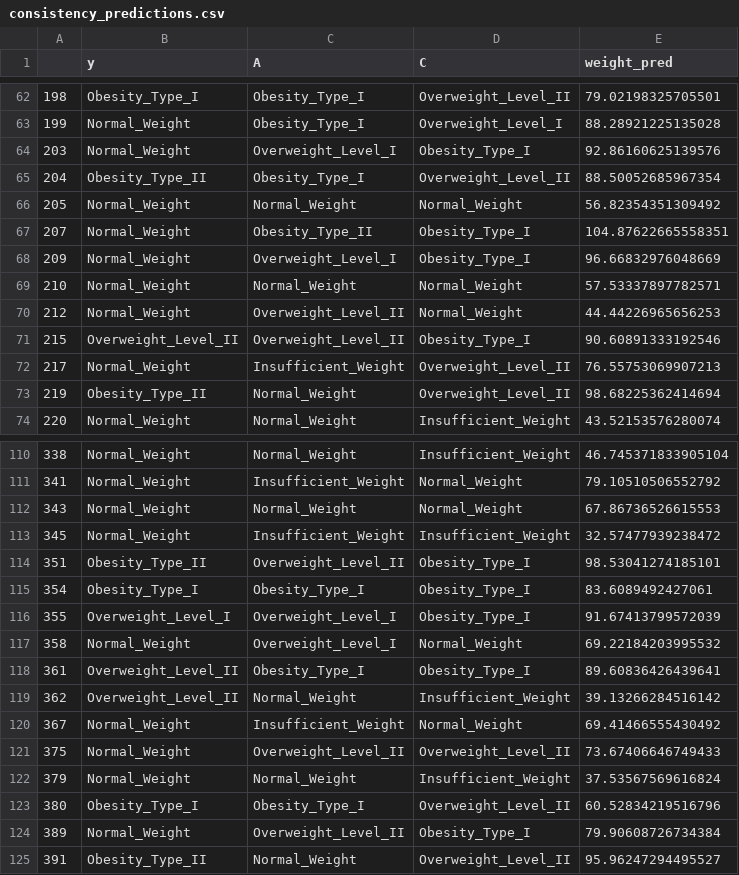
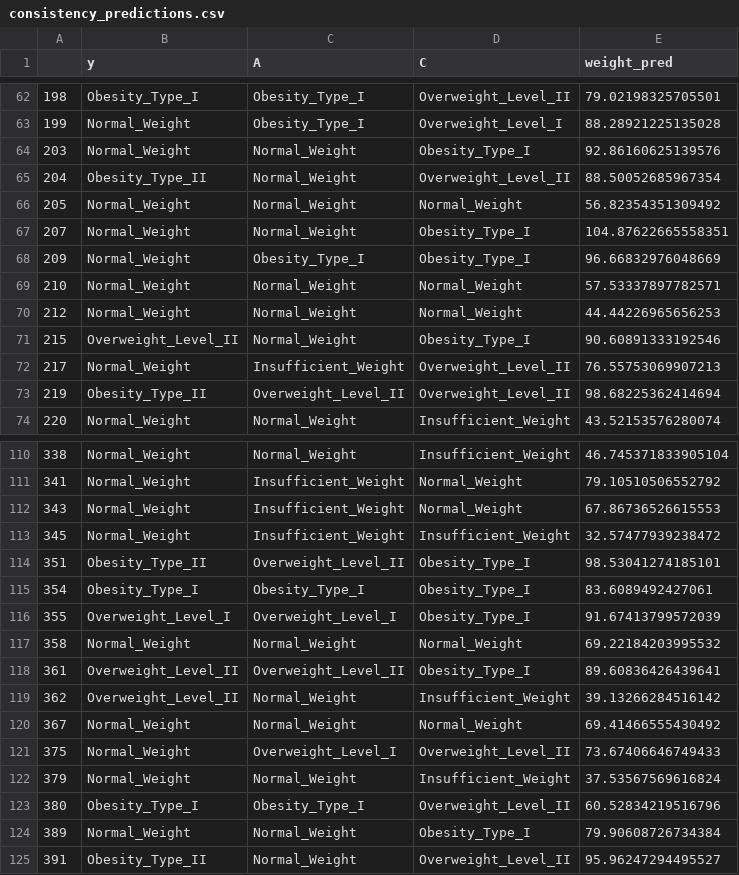
Before and after one commit to salmahanabal/obesity-levels, a CSV file: reports/tables/consistency_predictions.csv, drawn as a sheet; only a part is shown, gaps mark what is left out; the diff covers the shown part only.

```diff
--- a/reports/tables/consistency_predictions.csv
+++ b/reports/tables/consistency_predictions.csv
@@ -63,12 +63,12 @@
 199,Normal_Weight,Obesity_Type_I,Overweight_Level_I,88.28921225135028
-203,Normal_Weight,Overweight_Level_I,Obesity_Type_I,92.86160625139576
-204,Obesity_Type_II,Obesity_Type_I,Overweight_Level_II,88.50052685967354
+203,Normal_Weight,Normal_Weight,Obesity_Type_I,92.86160625139576
+204,Obesity_Type_II,Normal_Weight,Overweight_Level_II,88.50052685967354
 205,Normal_Weight,Normal_Weight,Normal_Weight,56.82354351309492
-207,Normal_Weight,Obesity_Type_II,Obesity_Type_I,104.87622665558351
-209,Normal_Weight,Overweight_Level_I,Obesity_Type_I,96.66832976048669
+207,Normal_Weight,Normal_Weight,Obesity_Type_I,104.87622665558351
+209,Normal_Weight,Obesity_Type_I,Obesity_Type_I,96.66832976048669
 210,Normal_Weight,Normal_Weight,Normal_Weight,57.53337897782571
-212,Normal_Weight,Overweight_Level_II,Normal_Weight,44.44226965656253
-215,Overweight_Level_II,Overweight_Level_II,Obesity_Type_I,90.60891333192546
+212,Normal_Weight,Normal_Weight,Normal_Weight,44.44226965656253
+215,Overweight_Level_II,Normal_Weight,Obesity_Type_I,90.60891333192546
 217,Normal_Weight,Insufficient_Weight,Overweight_Level_II,76.55753069907213
-219,Obesity_Type_II,Normal_Weight,Overweight_Level_II,98.68225362414694
+219,Obesity_Type_II,Overweight_Level_II,Overweight_Level_II,98.68225362414694
 220,Normal_Weight,Normal_Weight,Insufficient_Weight,43.52153576280074
@@ -111,3 +111,3 @@
 341,Normal_Weight,Insufficient_Weight,Normal_Weight,79.10510506552792
-343,Normal_Weight,Normal_Weight,Normal_Weight,67.86736526615553
+343,Normal_Weight,Insufficient_Weight,Normal_Weight,67.86736526615553
 345,Normal_Weight,Insufficient_Weight,Insufficient_Weight,32.57477939238472
@@ -116,10 +116,10 @@
 355,Overweight_Level_I,Overweight_Level_I,Obesity_Type_I,91.67413799572039
-358,Normal_Weight,Overweight_Level_I,Normal_Weight,69.22184203995532
-361,Overweight_Level_II,Obesity_Type_I,Obesity_Type_I,89.60836426439641
+358,Normal_Weight,Normal_Weight,Normal_Weight,69.22184203995532
+361,Overweight_Level_II,Overweight_Level_II,Obesity_Type_I,89.60836426439641
 362,Overweight_Level_II,Normal_Weight,Insufficient_Weight,39.13266284516142
-367,Normal_Weight,Insufficient_Weight,Normal_Weight,69.41466555430492
-375,Normal_Weight,Overweight_Level_II,Overweight_Level_II,73.67406646749433
+367,Normal_Weight,Normal_Weight,Normal_Weight,69.41466555430492
+375,Normal_Weight,Overweight_Level_I,Overweight_Level_II,73.67406646749433
 379,Normal_Weight,Normal_Weight,Insufficient_Weight,37.53567569616824
 380,Obesity_Type_I,Obesity_Type_I,Overweight_Level_II,60.52834219516796
-389,Normal_Weight,Overweight_Level_II,Obesity_Type_I,79.90608726734384
+389,Normal_Weight,Normal_Weight,Obesity_Type_I,79.90608726734384
 391,Obesity_Type_II,Normal_Weight,Overweight_Level_II,95.96247294495527
```
Also changed, not shown: 63 edited cells elsewhere in this file, reports/tables/classification_results.csv, reports/tables/consistency.csv, 17 other files.
